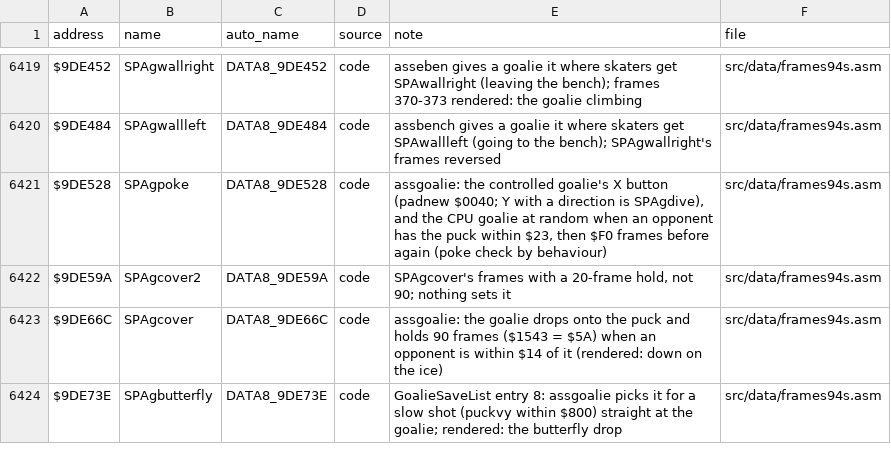
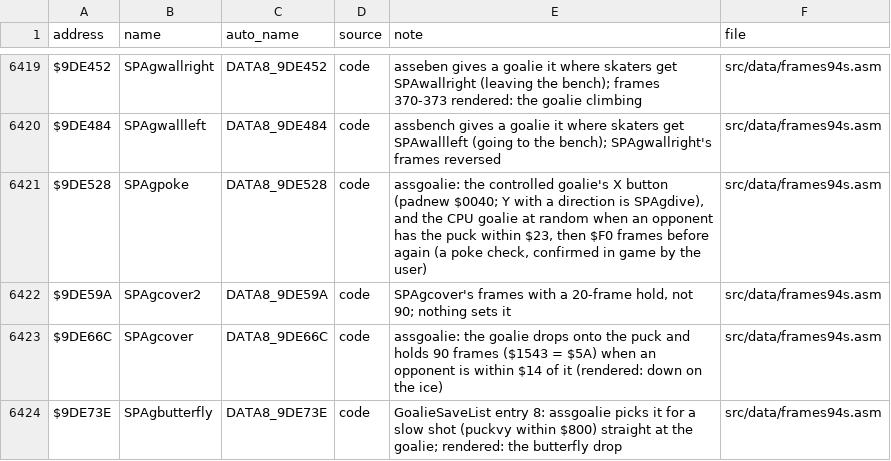
Before and after one commit to Mhopkinsinc/NHL94SNES, a CSV file: docs/name_map.csv, drawn as a sheet; only a part is shown, gaps mark what is left out.

```diff
--- a/docs/name_map.csv
+++ b/docs/name_map.csv
@@ -6420,3 +6420,3 @@ $9DE452,SPAgwallright,DATA8_9DE452,code,asseben gives a goalie it where skaters
 $9DE484,SPAgwallleft,DATA8_9DE484,code,assbench gives a goalie it where skaters get SPAwallleft (going to the bench); SPAgwallright's frames reversed,src/data/frames94s.asm
-$9DE528,SPAgpoke,DATA8_9DE528,code,"assgoalie: the controlled goalie's X button (padnew $0040; Y with a direction is SPAgdive), and the CPU goalie at random when an opponent has the puck within $23, then $F0 frames before again (poke check by behaviour)",src/data/frames94s.asm
+$9DE528,SPAgpoke,DATA8_9DE528,code,"assgoalie: the controlled goalie's X button (padnew $0040; Y with a direction is SPAgdive), and the CPU goalie at random when an opponent has the puck within $23, then $F0 frames before again (a poke check, confirmed in game by the user)",src/data/frames94s.asm
 $9DE59A,SPAgcover2,DATA8_9DE59A,code,"SPAgcover's frames with a 20-frame hold, not 90; nothing sets it",src/data/frames94s.asm
```
Also changed, not shown: 1 other file.
